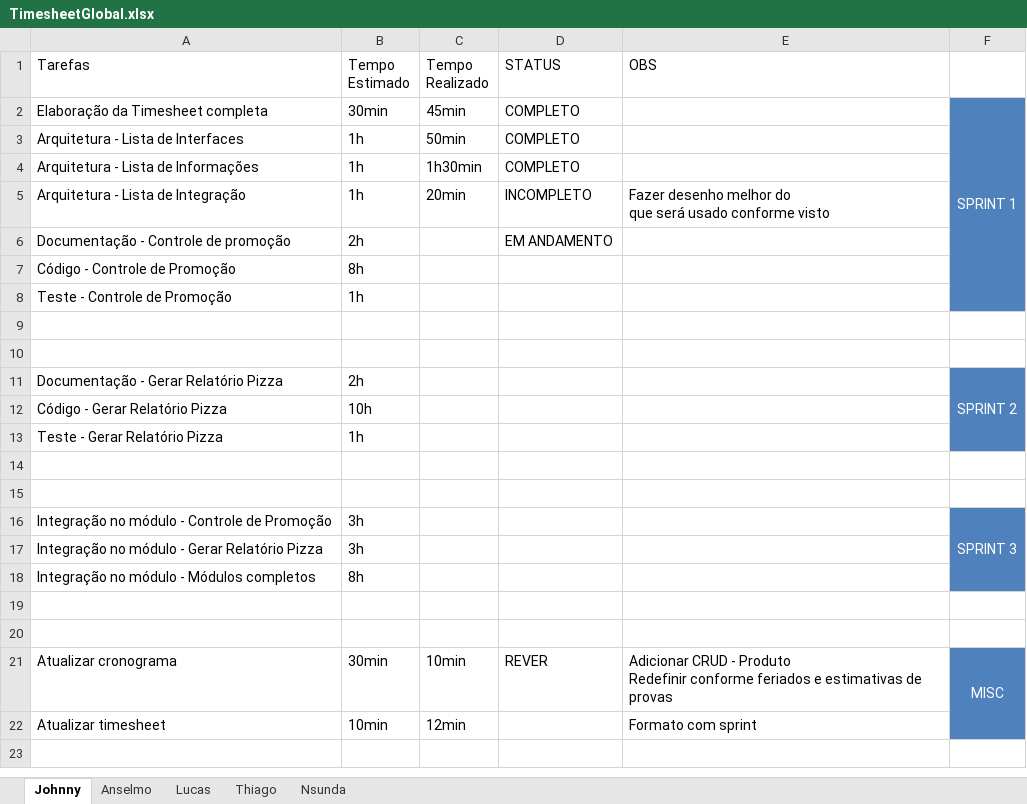
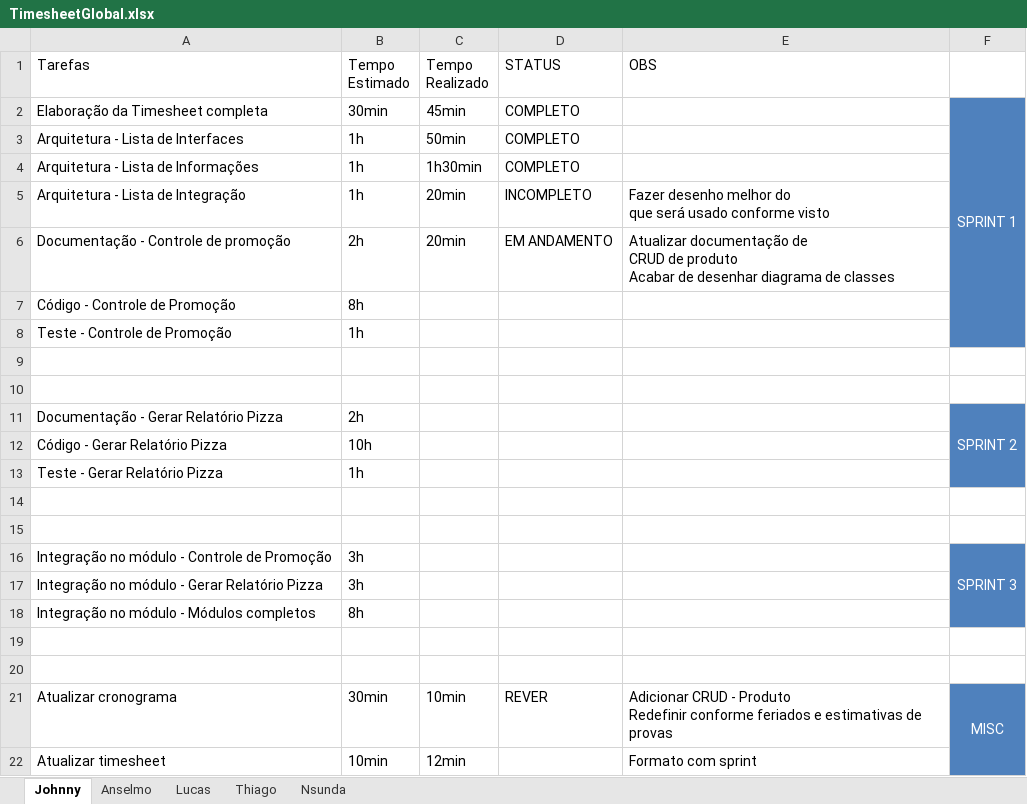
Before and after one commit to coop14/cooppizza, an Excel workbook: Docs/TimesheetGlobal.xlsx, sheet Johnny, drawn as a sheet; values as stored, in another font and other column widths than the file's, no borders; table styles not drawn; ↵ is a line break in a cell; the diff names each change by its address in the sheet, - before the commit and + after, or states it on an @@ line.

```diff
--- a/Docs/TimesheetGlobal.xlsx (sheet Johnny)
+++ b/Docs/TimesheetGlobal.xlsx (sheet Johnny)
-C6 (Tempo Realizado): (empty)
+C6 (Tempo Realizado): 20min
-E6 (OBS): (empty)
+E6 (OBS): Atualizar documentação de ↵ CRUD de produto ↵ Acabar de desenhar diagrama de classes
```
Also changed, not shown: sheet Nsunda, sheet Thiago, sheet Anselmo, sheet Lucas, 1 other file.
